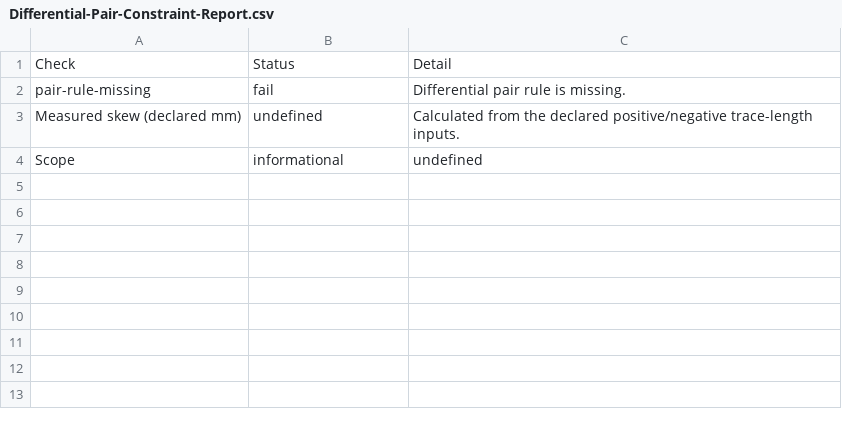
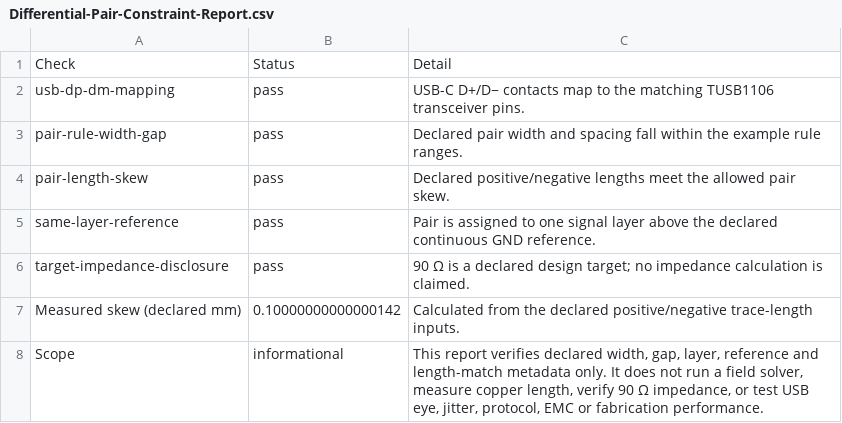
Before and after one commit to HephzibahBehulahHQ/AdigunSimulator, a CSV file: examples/131-usb-differential-pair-demo/expected/Differential-Pair-Constraint-Report.csv, drawn as a sheet.

Commit message:
Refresh differential pair report snapshot

```diff
--- a/examples/131-usb-differential-pair-demo/expected/Differential-Pair-Constraint-Report.csv
+++ b/examples/131-usb-differential-pair-demo/expected/Differential-Pair-Constraint-Report.csv
@@ -1,4 +1,8 @@
 "Check","Status","Detail"
-"pair-rule-missing","fail","Differential pair rule is missing."
-"Measured skew (declared mm)","undefined","Calculated from the declared positive/negative trace-length inputs."
-"Scope","informational","undefined"
+"usb-dp-dm-mapping","pass","USB-C D+/D− contacts map to the matching TUSB1106 transceiver pins."
+"pair-rule-width-gap","pass","Declared pair width and spacing fall within the example rule ranges."
+"pair-length-skew","pass","Declared positive/negative lengths meet the allowed pair skew."
+"same-layer-reference","pass","Pair is assigned to one signal layer above the declared continuous GND reference."
+"target-impedance-disclosure","pass","90 Ω is a declared design target; no impedance calculation is claimed."
+"Measured skew (declared mm)","0.10000000000000142","Calculated from the declared positive/negative trace-length inputs."
+"Scope","informational","This report verifies declared width, gap, layer, reference and length-match metadata only. It does not run a field solver, measure copper length, verify 90 Ω impedance, or test USB eye, jitter, protocol, EMC or fabrication performance."
```
